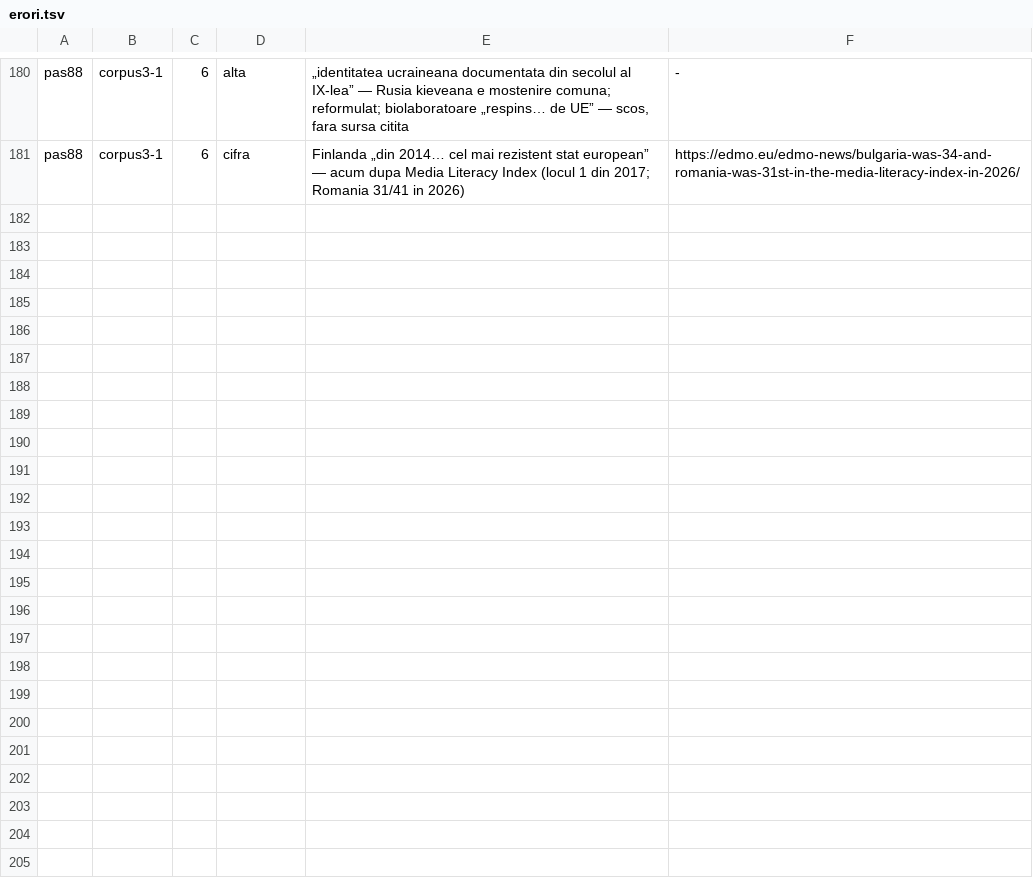
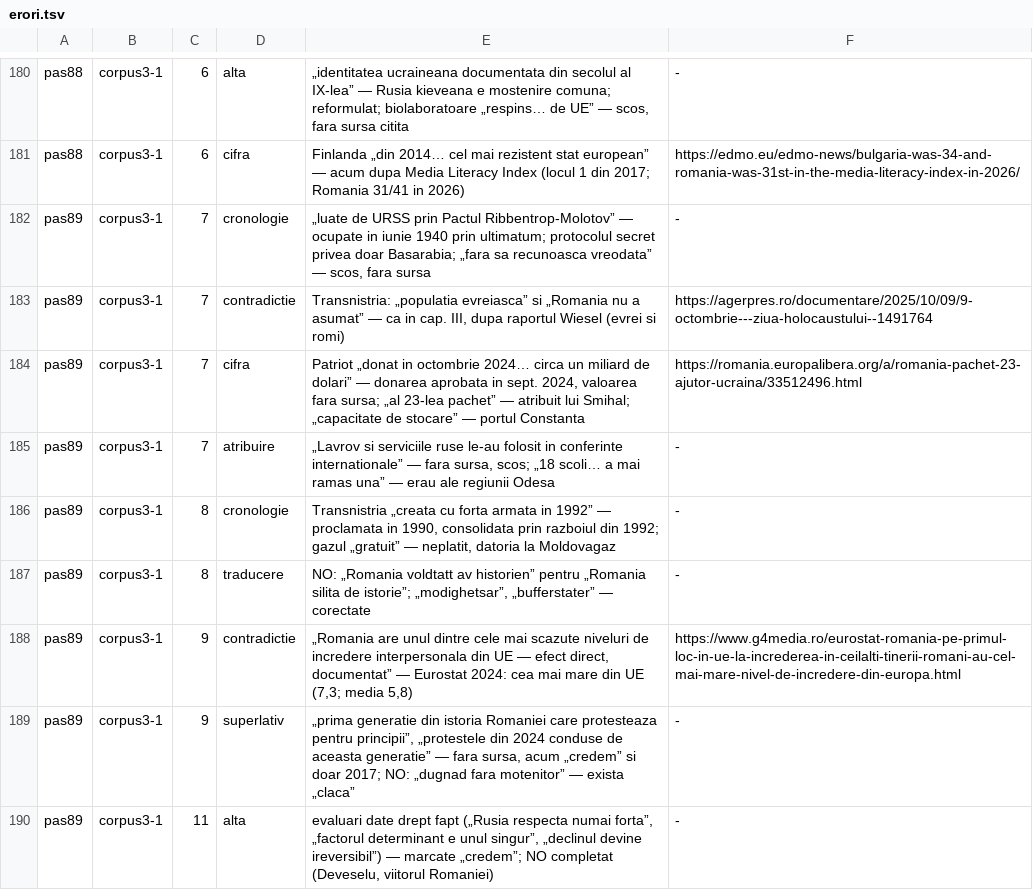
Before and after one commit to norgedan/norgedan.github.io, a TSV file: scripts/erori.tsv, drawn as a sheet; only a part is shown, gaps mark what is left out.

Commit message:
pas89: corpus3-1 cap. VII, VIII, IX, XI verificate; increderea dupa Eurostat 2024; 9 erori

```diff
--- a/scripts/erori.tsv
+++ b/scripts/erori.tsv
@@ -181 +181,10 @@ pas88	corpus3-1	6	alta	„identitatea ucraineana documentata din secolul al IX-l
 pas88	corpus3-1	6	cifra	Finlanda „din 2014… cel mai rezistent stat european” — acum dupa Media Literacy Index (locul 1 din 2017; Romania 31/41 in 2026)	https://edmo.eu/edmo-news/bulgaria-was-34-and-romania-was-31st-in-the-media-literacy-index-in-2026/
+pas89	corpus3-1	7	cronologie	„luate de URSS prin Pactul Ribbentrop-Molotov” — ocupate in iunie 1940 prin ultimatum; protocolul secret privea doar Basarabia; „fara sa recunoasca vreodata” — scos, fara sursa	-
+pas89	corpus3-1	7	contradictie	Transnistria: „populatia evreiasca” si „Romania nu a asumat” — ca in cap. III, dupa raportul Wiesel (evrei si romi)	https://agerpres.ro/documentare/2025/10/09/9-octombrie---ziua-holocaustului--1491764
+pas89	corpus3-1	7	cifra	Patriot „donat in octombrie 2024… circa un miliard de dolari” — donarea aprobata in sept. 2024, valoarea fara sursa; „al 23-lea pachet” — atribuit lui Smihal; „capacitate de stocare” — portul Constanta	https://romania.europalibera.org/a/romania-pachet-23-ajutor-ucraina/33512496.html
+pas89	corpus3-1	7	atribuire	„Lavrov si serviciile ruse le-au folosit in conferinte internationale” — fara sursa, scos; „18 scoli… a mai ramas una” — erau ale regiunii Odesa	-
+pas89	corpus3-1	8	cronologie	Transnistria „creata cu forta armata in 1992” — proclamata in 1990, consolidata prin razboiul din 1992; gazul „gratuit” — neplatit, datoria la Moldovagaz	-
+pas89	corpus3-1	8	traducere	NO: „Romania voldtatt av historien” pentru „Romania silita de istorie”; „modighetsar”, „bufferstater” — corectate	-
+pas89	corpus3-1	9	contradictie	„Romania are unul dintre cele mai scazute niveluri de incredere interpersonala din UE — efect direct, documentat” — Eurostat 2024: cea mai mare din UE (7,3; media 5,8)	https://www.g4media.ro/eurostat-romania-pe-primul-loc-in-ue-la-increderea-in-ceilalti-tinerii-romani-au-cel-mai-mare-nivel-de-incredere-din-europa.html
+pas89	corpus3-1	9	superlativ	„prima generatie din istoria Romaniei care protesteaza pentru principii”, „protestele din 2024 conduse de aceasta generatie” — fara sursa, acum „credem” si doar 2017; NO: „dugnad fara motenitor” — exista „claca”	-
+pas89	corpus3-1	11	alta	evaluari date drept fapt („Rusia respecta numai forta”, „factorul determinant e unul singur”, „declinul devine ireversibil”) — marcate „credem”; NO completat (Deveselu, viitorul Romaniei)	-
```
Also changed, not shown: scripts/afirmatii.tsv, scripts/amprente.tsv, 7 other files.
